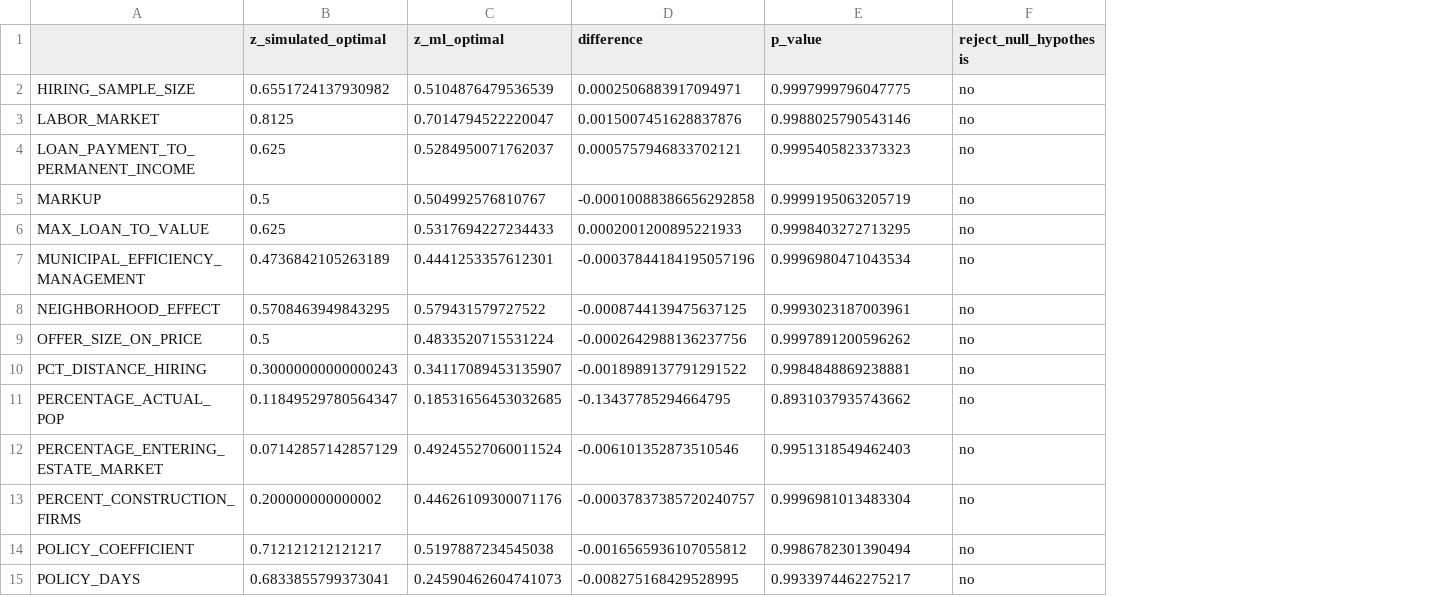
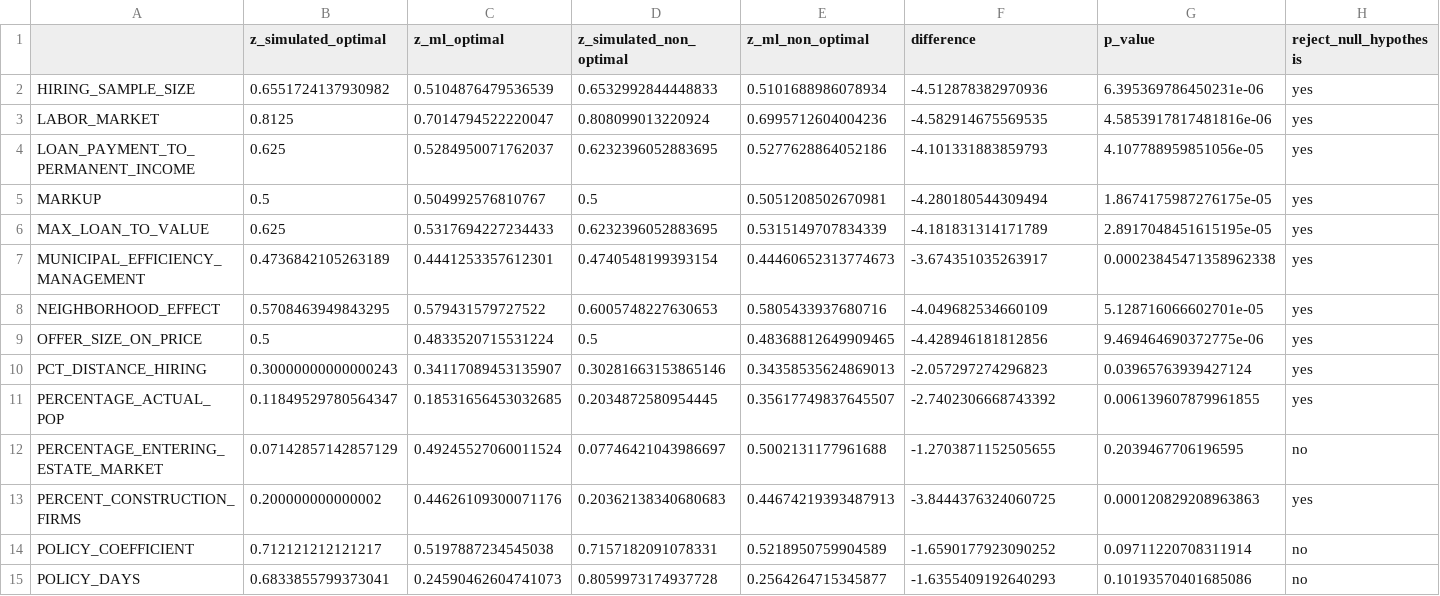
Before and after one commit to BAFurtado/MLsimulatesABMtowardsPolicy_outdated, a CSV file: pre_processed_data/parameters_norm_optimal_ML.csv, drawn as a sheet; only a part is shown; addresses are those after the commit; the diff covers the shown part only; the diff names each change by its address in the sheet, - before the commit and + after, or states it on an @@ line.

Commit message:
P-values for parameters. TBD p-values for dummies

```diff
--- a/pre_processed_data/parameters_norm_optimal_ML.csv
+++ b/pre_processed_data/parameters_norm_optimal_ML.csv
+column D (z_simulated_non_optimal), rows 2-15: 0.6532992844448833 | 0.808099013220924 | 0.6232396052883695 | 0.5 | 0.6232396052883695 | 0.4740548199393154 | 0.6005748227630653 | 0.5 | 0.30281663153865146 | 0.2034872580954445 | 0.07746421043986697 | 0.20362138340680683 | 0.7157182091078331 | 0.8059973174937728
+column E (z_ml_non_optimal), rows 2-15: 0.5101688986078934 | 0.6995712604004236 | 0.5277628864052186 | 0.5051208502670981 | 0.5315149707834339 | 0.44460652313774673 | 0.5805433937680716 | 0.48368812649909465 | 0.34358535624869013 | 0.35617749837645507 | 0.5002131177961688 | 0.44674219393487913 | 0.5218950759904589 | 0.2564264715345877
-F2 (difference): 0.0002506883917094971
+F2 (difference): -4.512878382970936
-G2 (p_value): 0.9997999796047775
+G2 (p_value): 6.395369786450231e-06
-H2:H11 (reject_null_hypothesis): no
+H2:H11 (reject_null_hypothesis): yes
-F3 (difference): 0.0015007451628837876
+F3 (difference): -4.582914675569535
-G3 (p_value): 0.9988025790543146
+G3 (p_value): 4.5853917817481816e-06
-F4 (difference): 0.0005757946833702121
+F4 (difference): -4.101331883859793
-G4 (p_value): 0.9995405823373323
+G4 (p_value): 4.107788959851056e-05
-F5 (difference): -0.00010088386656292858
+F5 (difference): -4.280180544309494
-G5 (p_value): 0.9999195063205719
+G5 (p_value): 1.8674175987276175e-05
-F6 (difference): 0.0002001200895221933
+F6 (difference): -4.181831314171789
-G6 (p_value): 0.9998403272713295
+G6 (p_value): 2.8917048451615195e-05
-F7 (difference): -0.00037844184195057196
+F7 (difference): -3.674351035263917
-G7 (p_value): 0.9996980471043534
+G7 (p_value): 0.00023845471358962338
-F8 (difference): -0.0008744139475637125
+F8 (difference): -4.049682534660109
-G8 (p_value): 0.9993023187003961
+G8 (p_value): 5.128716066602701e-05
-F9 (difference): -0.0002642988136237756
+F9 (difference): -4.428946181812856
-G9 (p_value): 0.9997891200596262
+G9 (p_value): 9.469464690372775e-06
-F10 (difference): -0.0018989137791291522
+F10 (difference): -2.057297274296823
-G10 (p_value): 0.9984848869238881
+G10 (p_value): 0.03965763939427124
-F11 (difference): -0.13437785294664795
+F11 (difference): -2.7402306668743392
-G11 (p_value): 0.8931037935743662
+G11 (p_value): 0.006139607879961855
-F12 (difference): -0.006101352873510546
+F12 (difference): -1.2703871152505655
-G12 (p_value): 0.9951318549462403
+G12 (p_value): 0.2039467706196595
-F13 (difference): -0.00037837385720240757
+F13 (difference): -3.8444376324060725
-G13 (p_value): 0.9996981013483304
+G13 (p_value): 0.000120829208963863
-H13 (reject_null_hypothesis): no
+H13 (reject_null_hypothesis): yes
-F14 (difference): -0.0016565936107055812
+F14 (difference): -1.6590177923090252
-G14 (p_value): 0.9986782301390494
+G14 (p_value): 0.09711220708311914
-F15 (difference): -0.008275168429528995
+F15 (difference): -1.6355409192640293
-G15 (p_value): 0.9933974462275217
+G15 (p_value): 0.10193570401685086
```
Also changed, not shown: 24 edited cells elsewhere in this file, 24 other files.
